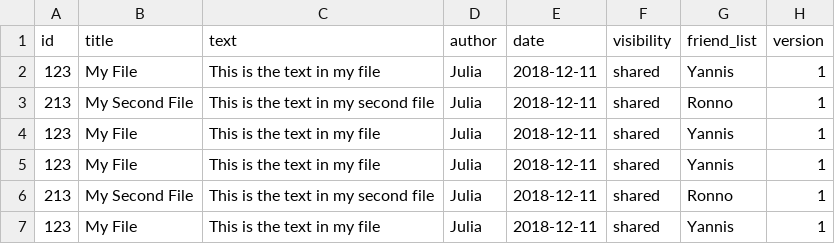
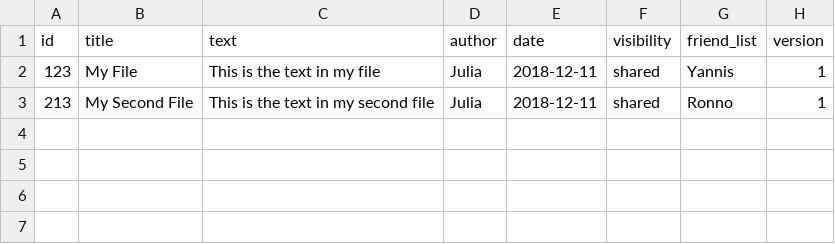
Before and after one commit to jhrbva/csc322, a CSV file: csvexample.csv, drawn as a sheet.

```diff
--- a/csvexample.csv
+++ b/csvexample.csv
@@ -3,5 +3 @@ id,title,text,author,date,visibility,friend_list,version
 213,My Second File,This is the text in my second file,Julia,2018-12-11,shared,Ronno,1
-123,My File,This is the text in my file,Julia,2018-12-11,shared,Yannis,1
-123,My File,This is the text in my file,Julia,2018-12-11,shared,Yannis,1
-213,My Second File,This is the text in my second file,Julia,2018-12-11,shared,Ronno,1
-123,My File,This is the text in my file,Julia,2018-12-11,shared,Yannis,1
```
Also changed, not shown: 1 other file.
